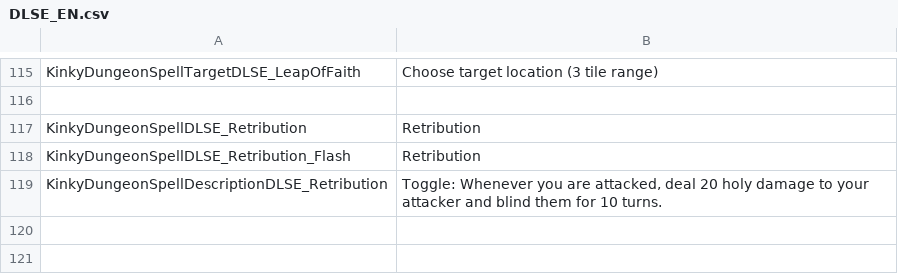
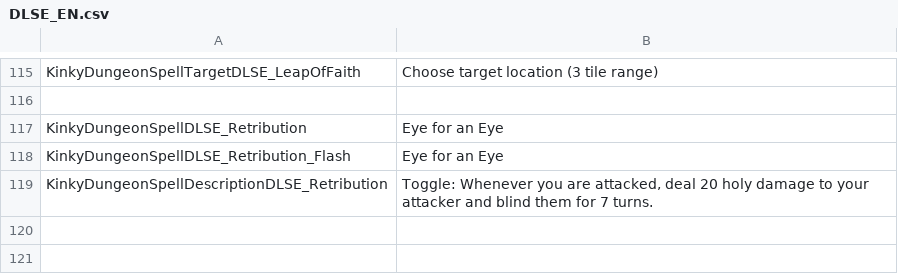
Before and after one commit to dollliandra/DollLiaToyBox, a CSV file: Translations/DLSE_EN.csv, drawn as a sheet; only a part is shown, gaps mark what is left out.

```diff
--- a/Translations/DLSE_EN.csv
+++ b/Translations/DLSE_EN.csv
@@ -116,5 +116,5 @@ KinkyDungeonSpellTargetDLSE_LeapOfFaith,"Choose target location (3 tile range)"
 
-KinkyDungeonSpellDLSE_Retribution,"Retribution"
-KinkyDungeonSpellDLSE_Retribution_Flash,"Retribution"
-KinkyDungeonSpellDescriptionDLSE_Retribution,"Toggle: Whenever you are attacked, deal 20 holy damage to your attacker and blind them for 10 turns."
+KinkyDungeonSpellDLSE_Retribution,"Eye for an Eye"
+KinkyDungeonSpellDLSE_Retribution_Flash,"Eye for an Eye"
+KinkyDungeonSpellDescriptionDLSE_Retribution,"Toggle: Whenever you are attacked, deal 20 holy damage to your attacker and blind them for 7 turns."
 
```
Also changed, not shown: 1 other file.
